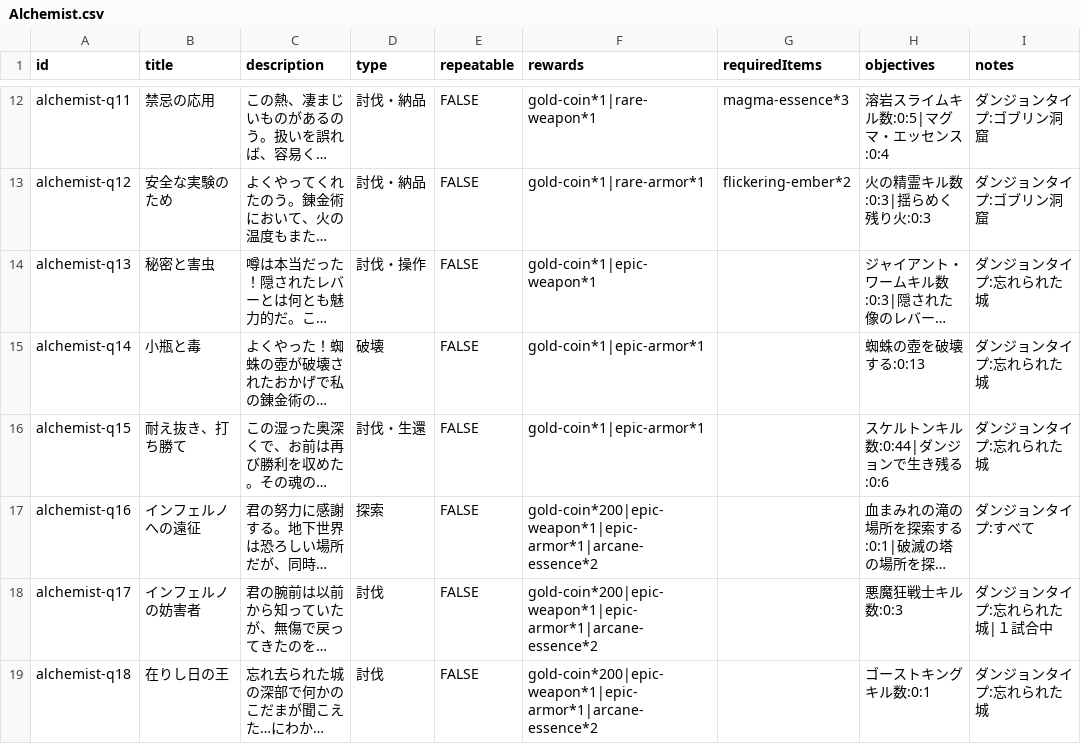
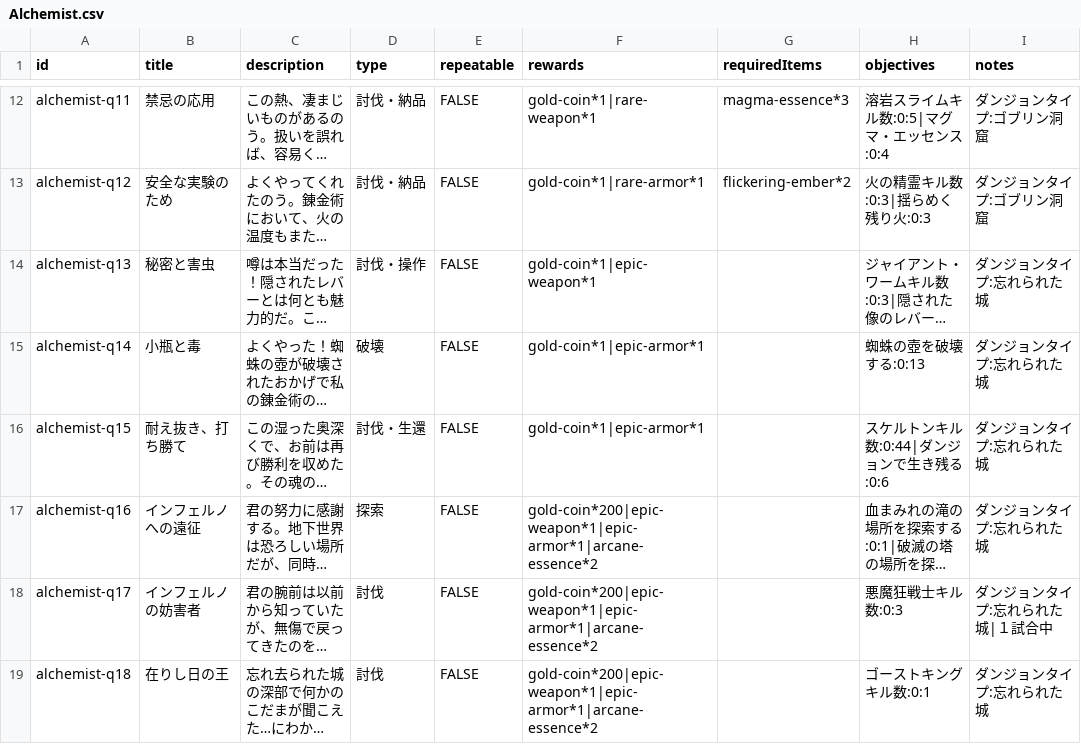
Before and after one commit to fumimasa-k/dad-wiki, a CSV file: data/quests/Alchemist.csv, drawn as a sheet; only a part is shown, gaps mark what is left out; long unchanged cells end in …; the diff names each change by its address in the sheet, - before the commit and + after, or states it on an @@ line.

Commit message:
錬金術師csvデータの修正
錬金術師クエスト情報の修正

```diff
--- a/data/quests/Alchemist.csv
+++ b/data/quests/Alchemist.csv
-I17 (notes): ダンジョンタイプ:すべて
+I17 (notes): ダンジョンタイプ:忘れられた城
```
